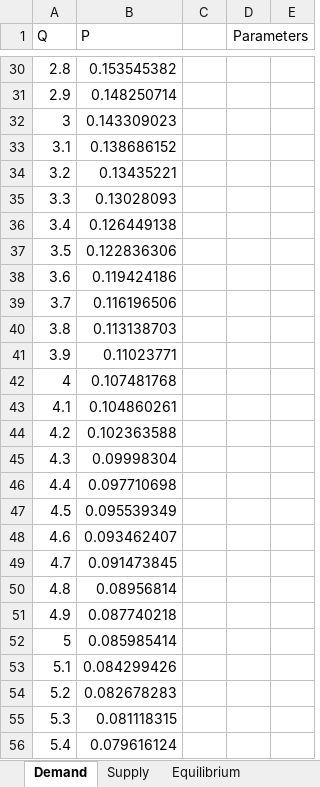
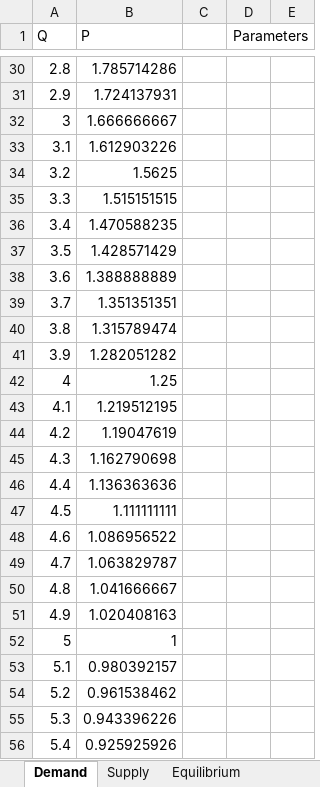
Before and after one commit to eeriknieminen/hotellingmodel, an Excel workbook: Theoretical models/Cobb-Douglas model/Cobb-Douglas model.xlsx, sheet Demand, drawn as a sheet; only a part is shown, gaps mark what is left out; values as stored, in another font and other column widths than the file's, no borders; charts and pictures not drawn; the diff covers the shown part only; the diff names each change by its address in the sheet, - before the commit and + after, or states it on an @@ line.

```diff
--- a/Theoretical models/Cobb-Douglas model/Cobb-Douglas model.xlsx (sheet Demand)
+++ b/Theoretical models/Cobb-Douglas model/Cobb-Douglas model.xlsx (sheet Demand)
-B30 (P): 0.153545382
+B30 (P): 1.785714286
-B31 (P): 0.148250714
+B31 (P): 1.724137931
-B32 (P): 0.143309023
+B32 (P): 1.666666667
-B33 (P): 0.138686152
+B33 (P): 1.612903226
-B34 (P): 0.13435221
+B34 (P): 1.5625
-B35 (P): 0.13028093
+B35 (P): 1.515151515
-B36 (P): 0.126449138
+B36 (P): 1.470588235
-B37 (P): 0.122836306
+B37 (P): 1.428571429
-B38 (P): 0.119424186
+B38 (P): 1.388888889
-B39 (P): 0.116196506
+B39 (P): 1.351351351
-B40 (P): 0.113138703
+B40 (P): 1.315789474
-B41 (P): 0.11023771
+B41 (P): 1.282051282
-B42 (P): 0.107481768
+B42 (P): 1.25
-B43 (P): 0.104860261
+B43 (P): 1.219512195
-B44 (P): 0.102363588
+B44 (P): 1.19047619
-B45 (P): 0.09998304
+B45 (P): 1.162790698
-B46 (P): 0.097710698
+B46 (P): 1.136363636
-B47 (P): 0.095539349
+B47 (P): 1.111111111
-B48 (P): 0.093462407
+B48 (P): 1.086956522
-B49 (P): 0.091473845
+B49 (P): 1.063829787
-B50 (P): 0.08956814
+B50 (P): 1.041666667
-B51 (P): 0.087740218
+B51 (P): 1.020408163
-B52 (P): 0.085985414
+B52 (P): 1
-B53 (P): 0.084299426
+B53 (P): 0.980392157
-B54 (P): 0.082678283
+B54 (P): 0.961538462
-B55 (P): 0.081118315
+B55 (P): 0.943396226
-B56 (P): 0.079616124
+B56 (P): 0.925925926
```
Also changed, not shown: 77 edited cells elsewhere in this sheet, sheet Supply, sheet Equilibrium, other sheet tabs, formulas that keep their value, charts or pictures, 1 other file.
